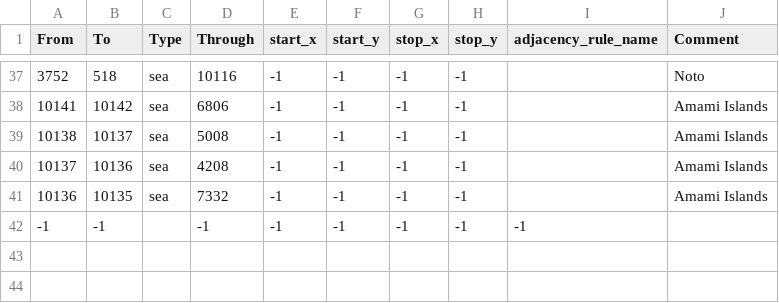
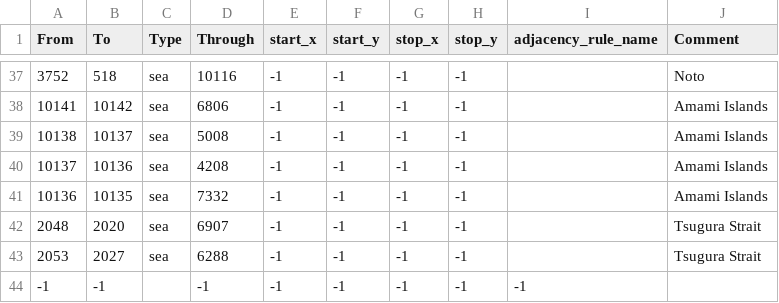
Before and after one commit to Musvage/The-Second-Sengoku, a CSV file: map/adjacencies.csv, drawn as a sheet; only a part is shown, gaps mark what is left out.

Commit message:
Map Update
Adjacencies in Tsuruga Strait.

```diff
--- a/map/adjacencies.csv
+++ b/map/adjacencies.csv
@@ -41,2 +41,4 @@ From;To;Type;Through;start_x;start_y;stop_x;stop_y;adjacency_rule_name;Comment
 10136;10135;sea;7332;-1;-1;-1;-1;;Amami Islands
+2048;2020;sea;6907;-1;-1;-1;-1;;Tsugura Strait
+2053;2027;sea;6288;-1;-1;-1;-1;;Tsugura Strait
 -1;-1;;-1;-1;-1;-1;-1;-1
```
Also changed, not shown: 1 other file.
